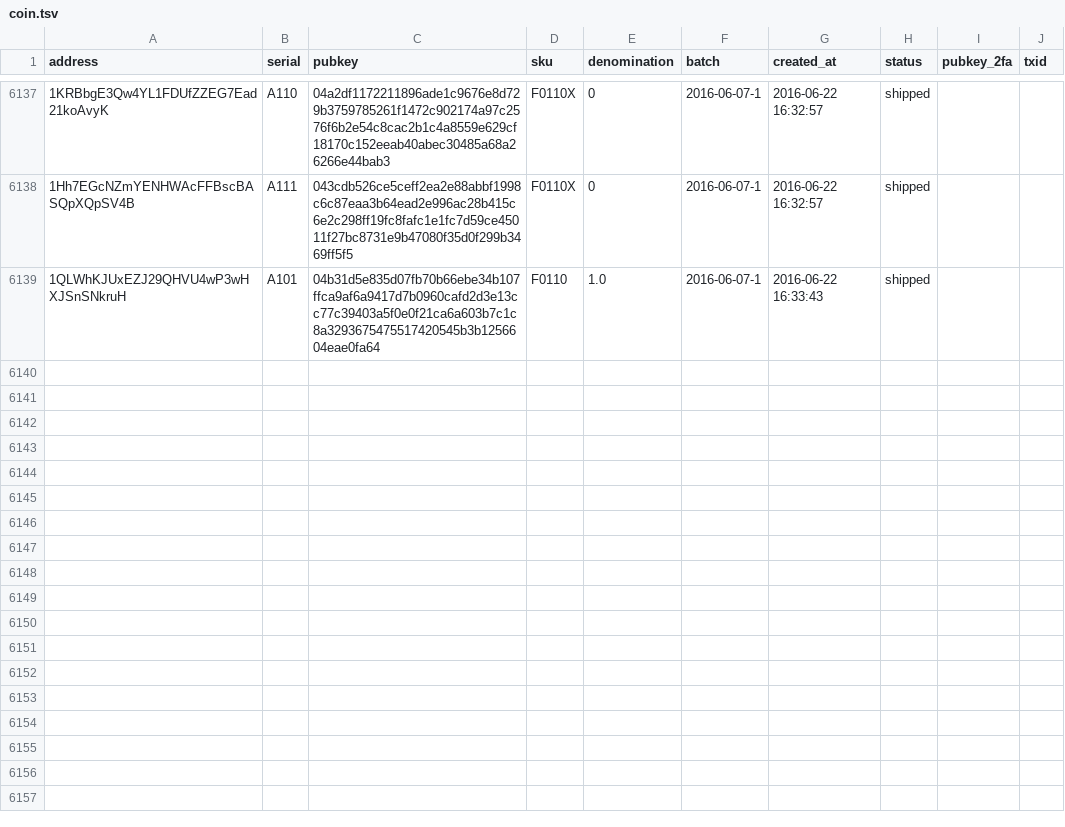
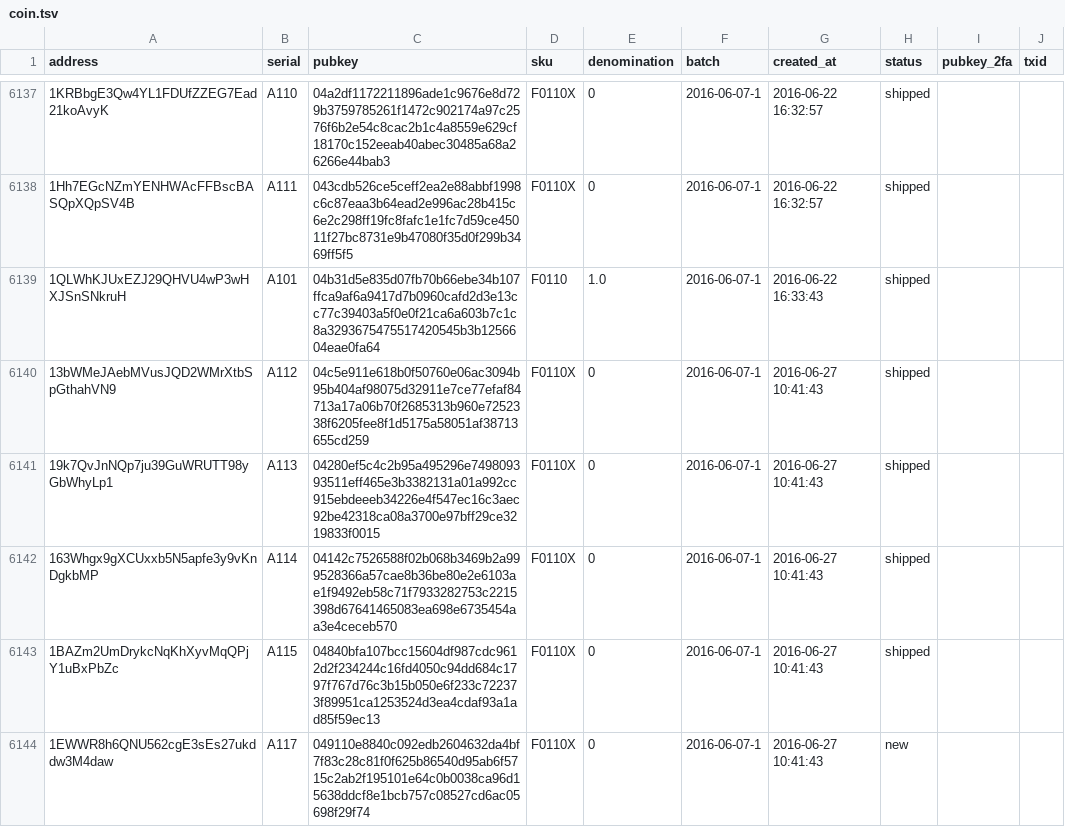
Before and after one commit to prasos/denarium-database, a TSV file: coin.tsv, drawn as a sheet; only a part is shown, gaps mark what is left out; the diff covers the shown part only; the diff names each change by its address in the sheet, - before the commit and + after, or states it on an @@ line.

Commit message:
Daily coin status update

```diff
--- a/coin.tsv
+++ b/coin.tsv
+row 6140: 13bWMeJAebMVusJQD2WMrXtbSpGthahVN9 | A112 | 04c5e911e618b0f50760e06ac3094b95b404af98075d32911e7ce77efaf84713a17a06b70f2685313b960e7252338f6205fee8f1d5175a58051af38713655cd259 | F0110X | 0 | 2016-06-07-1 | 2016-06-27 10:41:43 | shipped
+row 6141: 19k7QvJnNQp7ju39GuWRUTT98yGbWhyLp1 | A113 | 04280ef5c4c2b95a495296e749809393511eff465e3b3382131a01a992cc915ebdeeeb34226e4f547ec16c3aec92be42318ca08a3700e97bff29ce3219833f0015 | F0110X | 0 | 2016-06-07-1 | 2016-06-27 10:41:43 | shipped
+row 6142: 163Whgx9gXCUxxb5N5apfe3y9vKnDgkbMP | A114 | 04142c7526588f02b068b3469b2a999528366a57cae8b36be80e2e6103ae1f9492eb58c71f7933282753c2215398d67641465083ea698e6735454aa3e4ceceb570 | F0110X | 0 | 2016-06-07-1 | 2016-06-27 10:41:43 | shipped
+row 6143: 1BAZm2UmDrykcNqKhXyvMqQPjY1uBxPbZc | A115 | 04840bfa107bcc15604df987cdc9612d2f234244c16fd4050c94dd684c1797f767d76c3b15b050e6f233c722373f89951ca1253524d3ea4cdaf93a1ad85f59ec13 | F0110X | 0 | 2016-06-07-1 | 2016-06-27 10:41:43 | shipped
+row 6144: 1EWWR8h6QNU562cgE3sEs27ukddw3M4daw | A117 | 049110e8840c092edb2604632da4bf7f83c28c81f0f625b86540d95ab6f5715c2ab2f195101e64c0b0038ca96d15638ddcf8e1bcb757c08527cd6ac05698f29f74 | F0110X | 0 | 2016-06-07-1 | 2016-06-27 10:41:43 | new
```
Also changed, not shown: 5 added rows and 2 edited cells elsewhere in this file, 1 other file.
